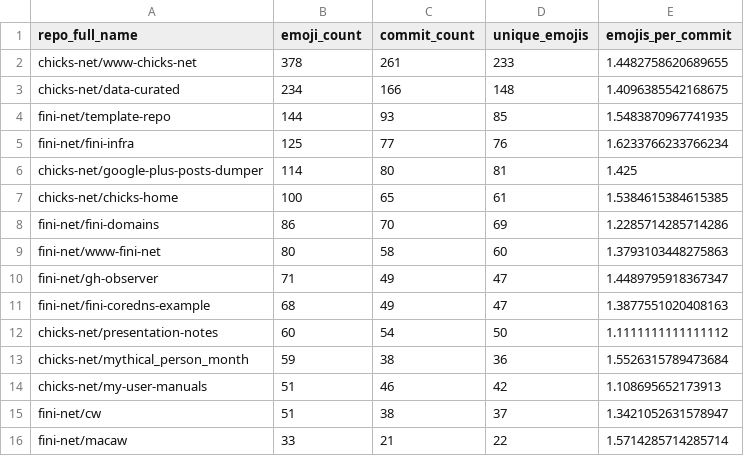
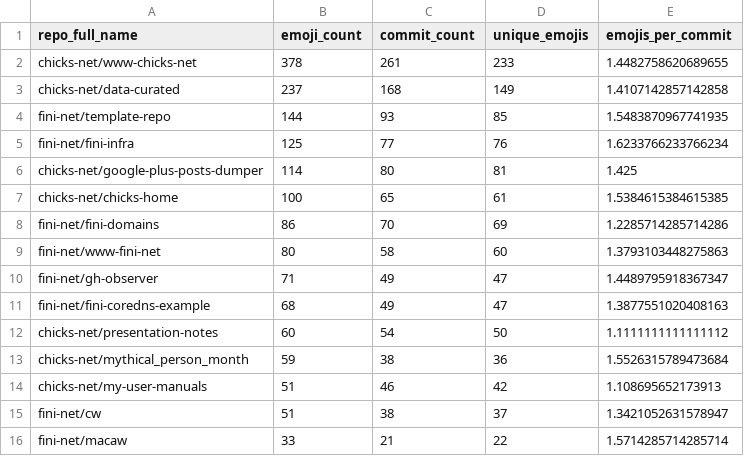
Before and after one commit to chicks-net/data-curated, a CSV file: individuals/chicks/github/commits-analysis/emoji-by-repo.csv, drawn as a sheet.

```diff
--- a/individuals/chicks/github/commits-analysis/emoji-by-repo.csv
+++ b/individuals/chicks/github/commits-analysis/emoji-by-repo.csv
@@ -2,3 +2,3 @@ repo_full_name,emoji_count,commit_count,unique_emojis,emojis_per_commit
 chicks-net/www-chicks-net,378,261,233,1.4482758620689655
-chicks-net/data-curated,234,166,148,1.4096385542168675
+chicks-net/data-curated,237,168,149,1.4107142857142858
 fini-net/template-repo,144,93,85,1.5483870967741935
```
Also changed, not shown: individuals/chicks/github/commits-analysis/emoji-frequency.csv, individuals/chicks/github/commits-analysis/emoji-summary.csv, 14 other files.
